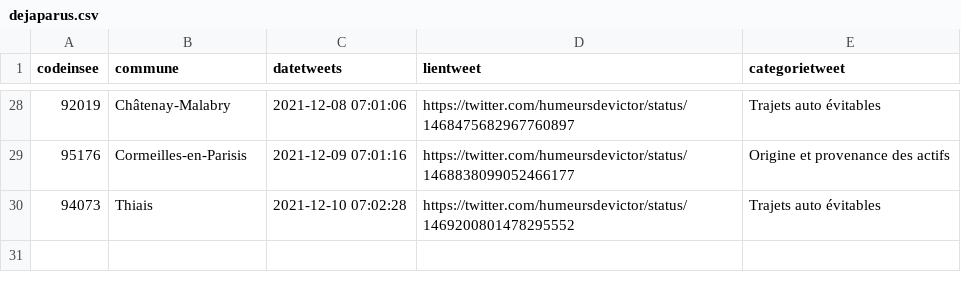
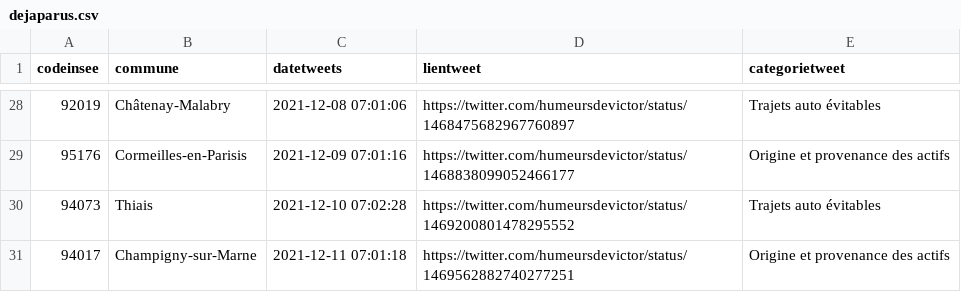
Before and after one commit to Valexandre/GH_Actions_Trajets, a CSV file: data/dejaparus.csv, drawn as a sheet; only a part is shown, gaps mark what is left out.

```diff
--- a/data/dejaparus.csv
+++ b/data/dejaparus.csv
@@ -30 +30,2 @@ codeinsee,commune,datetweets,lientweet,categorietweet
 94073,Thiais,2021-12-10 07:02:28,https://twitter.com/humeursdevictor/status/1469200801478295552,Trajets auto évitables
+94017,Champigny-sur-Marne,2021-12-11 07:01:18,https://twitter.com/humeursdevictor/status/1469562882740277251,Origine et provenance des actifs
```
Also changed, not shown: 2 other files.
